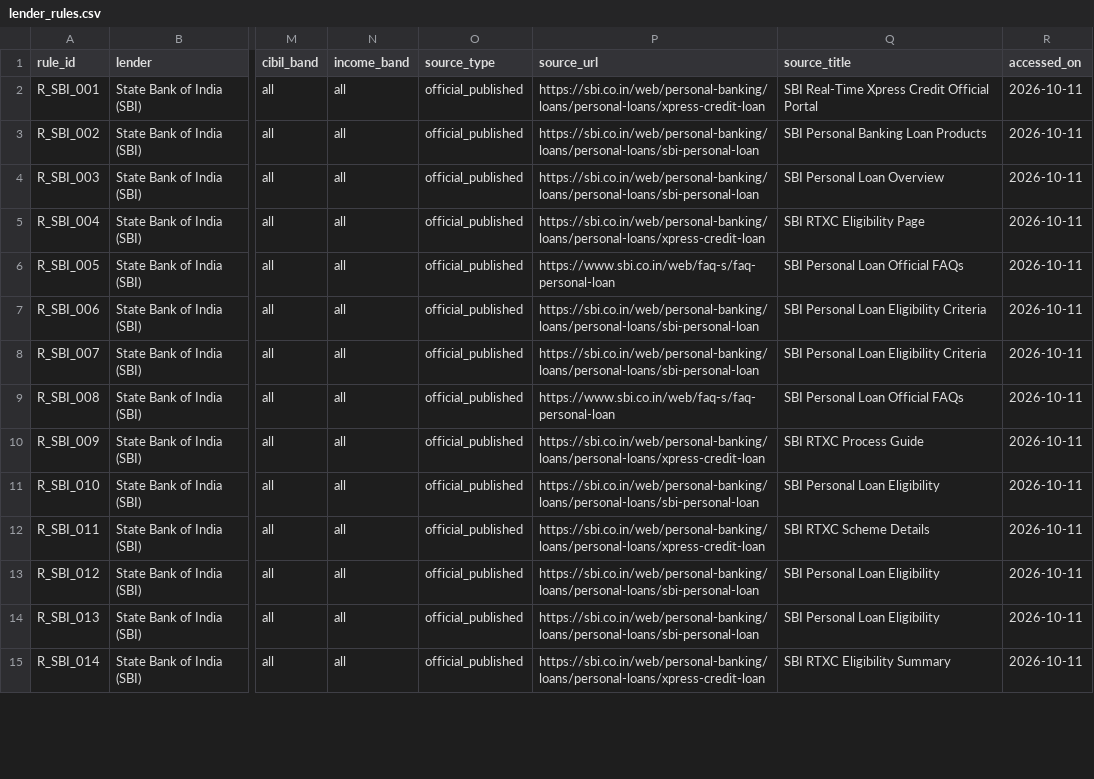
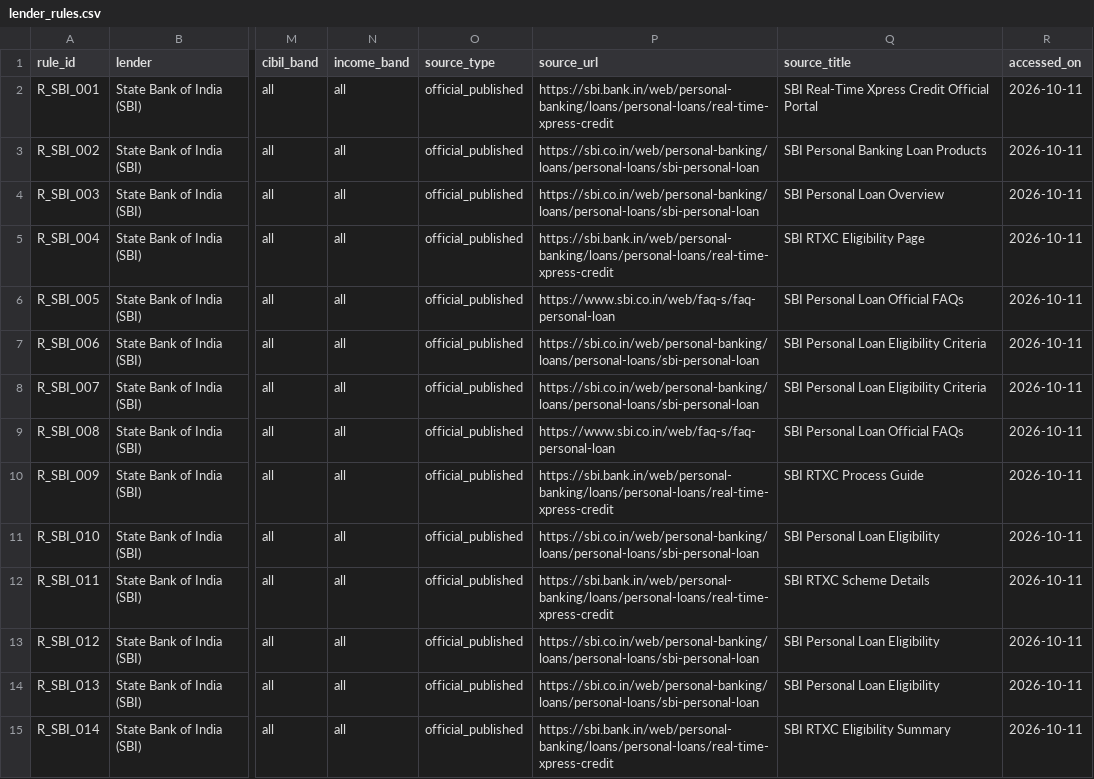
Before and after one commit to jankipatel20/personal-loan-eligibility, a CSV file: data/lender_rules.csv, drawn as a sheet; only a part is shown, gaps mark what is left out; the diff covers the shown part only; the diff names each change by its address in the sheet, - before the commit and + after, or states it on an @@ line.

Commit message:
fix(sbi): update SBI Xpress Credit URL to live canonical RTXC portal path

```diff
--- a/data/lender_rules.csv
+++ b/data/lender_rules.csv
-P2 (source_url): https://sbi.co.in/web/personal-banking/loans/personal-loans/xpress-credit-loan
+P2 (source_url): https://sbi.bank.in/web/personal-banking/loans/personal-loans/real-time-xpress-credit
-P5 (source_url): https://sbi.co.in/web/personal-banking/loans/personal-loans/xpress-credit-loan
+P5 (source_url): https://sbi.bank.in/web/personal-banking/loans/personal-loans/real-time-xpress-credit
-P10 (source_url): https://sbi.co.in/web/personal-banking/loans/personal-loans/xpress-credit-loan
+P10 (source_url): https://sbi.bank.in/web/personal-banking/loans/personal-loans/real-time-xpress-credit
-P12 (source_url): https://sbi.co.in/web/personal-banking/loans/personal-loans/xpress-credit-loan
+P12 (source_url): https://sbi.bank.in/web/personal-banking/loans/personal-loans/real-time-xpress-credit
-P15 (source_url): https://sbi.co.in/web/personal-banking/loans/personal-loans/xpress-credit-loan
+P15 (source_url): https://sbi.bank.in/web/personal-banking/loans/personal-loans/real-time-xpress-credit
```
Also changed, not shown: 8 edited cells elsewhere in this file, data/lender_rules_matrix.csv, 2 other files.
